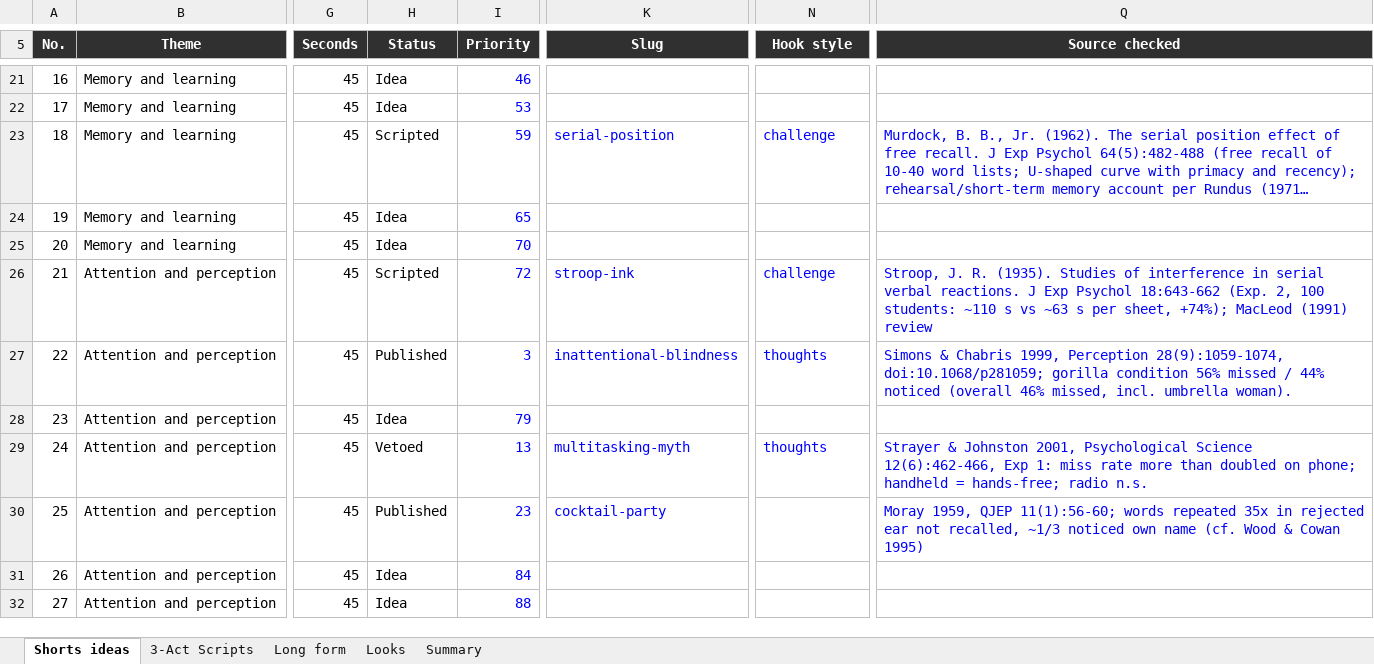
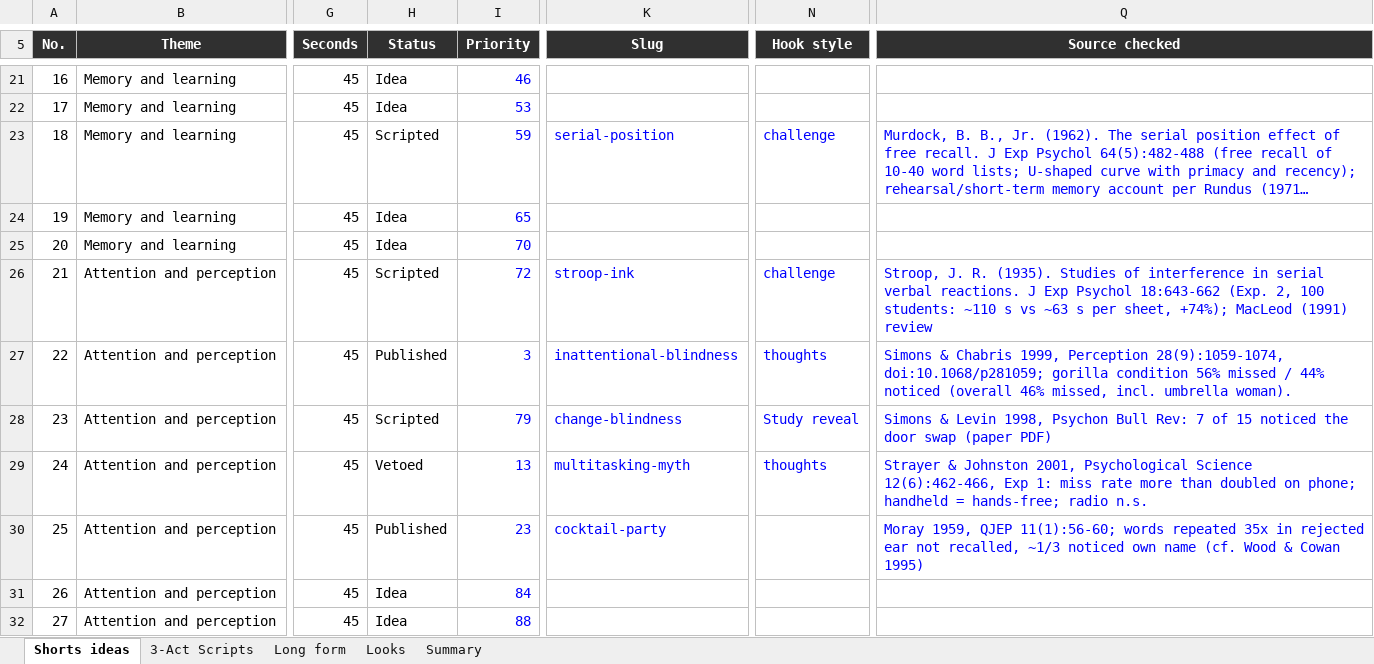
Before and after one commit to SamShark777/motion-as-code, an Excel workbook: shorts/Psychology_Shorts_Tracker.xlsx, sheet Shorts ideas, drawn as a sheet; only a part is shown, gaps mark what is left out; long unchanged cells end in …; values as stored, in another font and other column widths than the file's, no borders; conditional formats and table styles not drawn; the diff covers the shown part only; the diff names each change by its address in the sheet, - before the commit and + after, or states it on an @@ line.

```diff
--- a/shorts/Psychology_Shorts_Tracker.xlsx (sheet Shorts ideas)
+++ b/shorts/Psychology_Shorts_Tracker.xlsx (sheet Shorts ideas)
-H28 (Status): Idea
+H28 (Status): Scripted
-K28 (Slug): (empty)
+K28 (Slug): change-blindness
-N28 (Hook style): (empty)
+N28 (Hook style): Study reveal
-Q28 (Source checked): (empty)
+Q28 (Source checked): Simons & Levin 1998, Psychon Bull Rev: 7 of 15 noticed the door swap (paper PDF)
```
Also changed, not shown: 34 edited cells elsewhere in this sheet, 16 other files.
